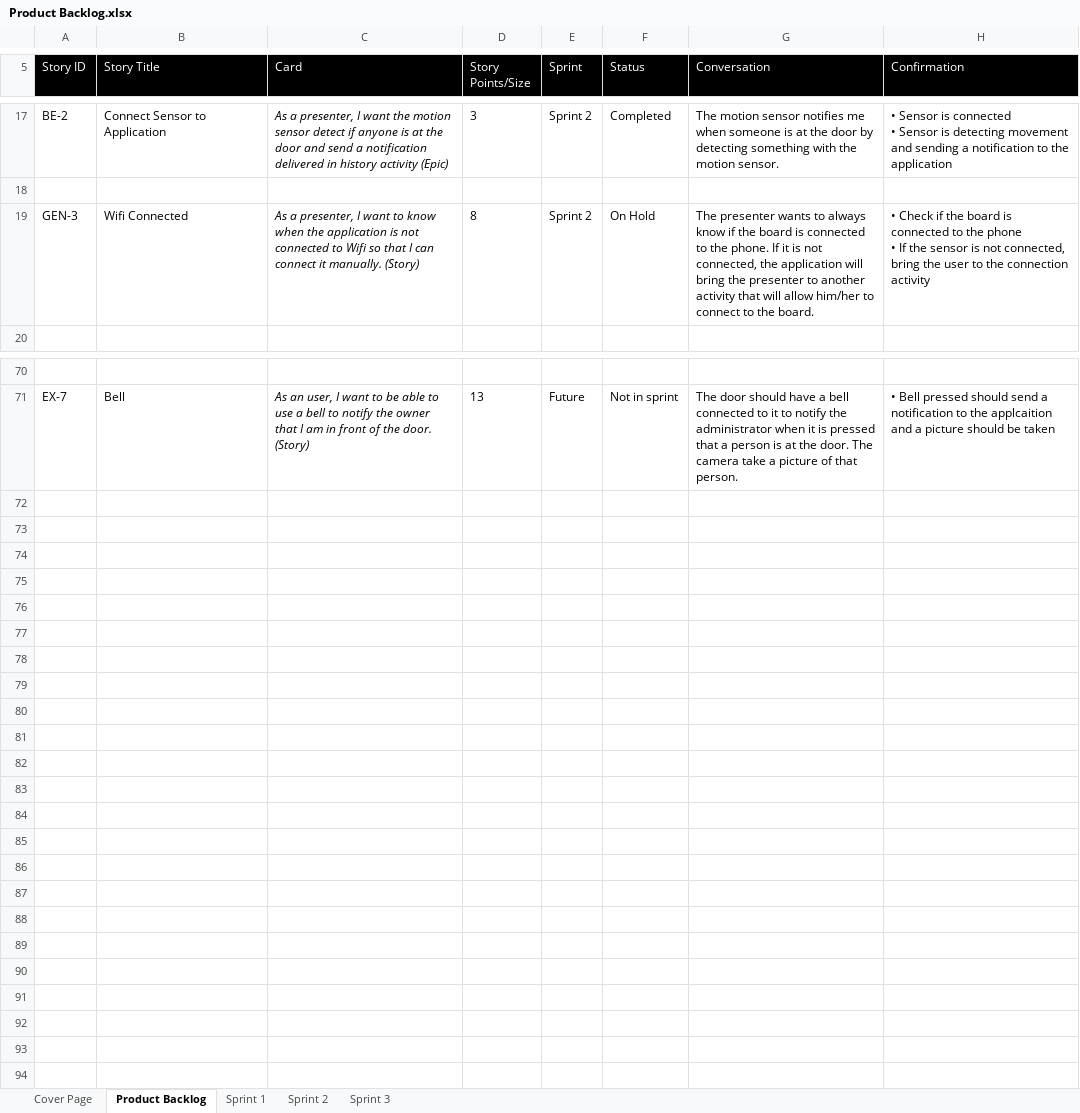
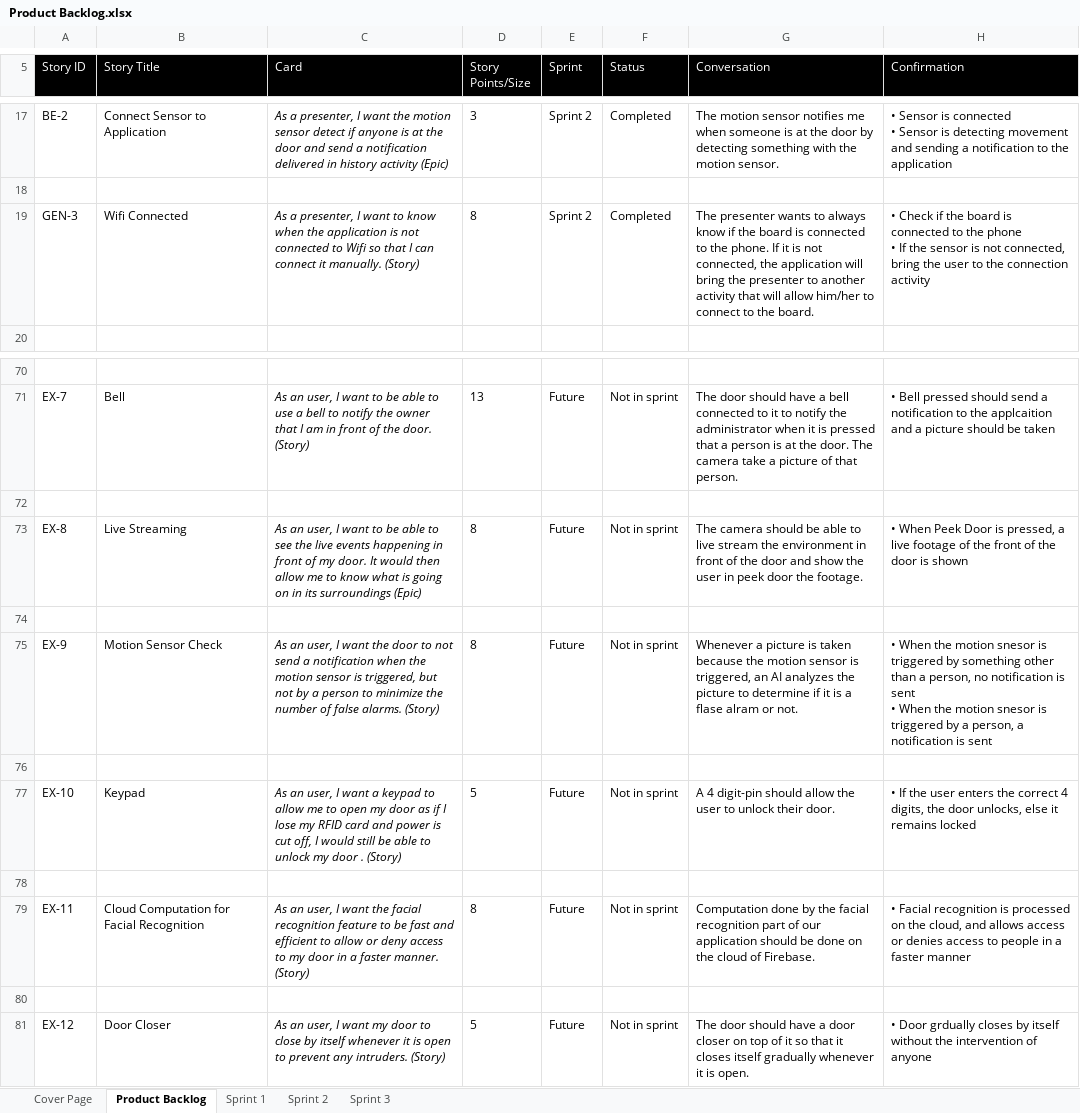
Before and after one commit to tomilashy/Open-sesame, an Excel workbook: Documentation/Product Backlog.xlsx, sheet Product Backlog, drawn as a sheet; only a part is shown, gaps mark what is left out; values as stored, in another font and other column widths than the file's, no borders; ↵ is a line break in a cell; the diff covers the shown part only; the diff names each change by its address in the sheet, - before the commit and + after, or states it on an @@ line.

Commit message:
Updated Product Backlog

```diff
--- a/Documentation/Product Backlog.xlsx (sheet Product Backlog)
+++ b/Documentation/Product Backlog.xlsx (sheet Product Backlog)
-F19 (Status): On Hold
+F19 (Status): Completed
+row 72: (empty)
+row 73: EX-8 | Live Streaming | As an user, I want to be able to see the live events happening in front of my door. It would then allow me to know what is going on in its surroundings (Epic) | 8 | Future | Not in sprint | The camera should be able to live stream the environment in front of the door and show the user in peek door the footage. | • When Peek Door is pressed, a live footage of the front of the door is shown
+row 74: (empty)
+row 75: EX-9 | Motion Sensor Check | As an user, I want the door to not send a notification when the motion sensor is triggered, but not by a person to minimize the number of false alarms. (Story) | 8 | Future | Not in sprint | Whenever a picture is taken because the motion sensor is triggered, an AI analyzes the picture to determine if it is a flase alram or not. | • When the motion snesor is triggered by something other than a person, no notification is sent ↵ • When the motion snesor is triggered by a person, a notification is sent
+row 76: (empty)
+row 77: EX-10 | Keypad | As an user, I want a keypad to allow me to open my door as if I lose my RFID card and power is cut off, I would still be able to unlock my door . (Story) | 5 | Future | Not in sprint | A 4 digit-pin should allow the user to unlock their door. | • If the user enters the correct 4 digits, the door unlocks, else it remains locked
+row 78: (empty)
+row 79: EX-11 | Cloud Computation for Facial Recognition | As an user, I want the facial recognition feature to be fast and efficient to allow or deny access to my door in a faster manner. (Story) | 8 | Future | Not in sprint | Computation done by the facial recognition part of our application should be done on the cloud of Firebase. | • Facial recognition is processed on the cloud, and allows access or denies access to people in a faster manner
+row 80: (empty)
+row 81: EX-12 | Door Closer | As an user, I want my door to close by itself whenever it is open to prevent any intruders. (Story) | 5 | Future | Not in sprint | The door should have a door closer on top of it so that it closes itself gradually whenever it is open. | • Door grdually closes by itself without the intervention of anyone
```
Also changed, not shown: 11 edited cells elsewhere in this sheet.
